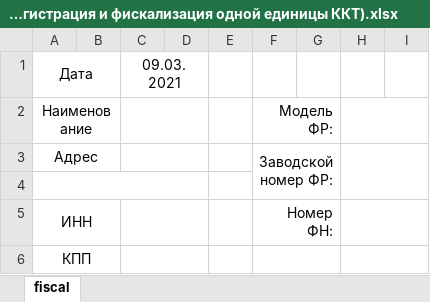
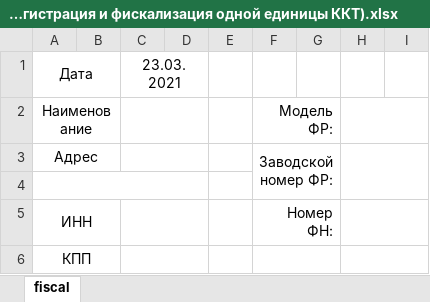
Before and after one commit to acecrosser/utilitca, an Excel workbook: data/Реестр выполненных работ (Регистрация и фискализация одной единицы ККТ).xlsx, sheet fiscal, drawn as a sheet; only a part is shown; values as stored, in another font and other column widths than the file's, no borders; the diff names each change by its address in the sheet, - before the commit and + after, or states it on an @@ line.

```diff
--- a/data/Реестр выполненных работ (Регистрация и фискализация одной единицы ККТ).xlsx (sheet fiscal)
+++ b/data/Реестр выполненных работ (Регистрация и фискализация одной единицы ККТ).xlsx (sheet fiscal)
-C1: 09.03.2021
+C1: 23.03.2021
```
Also changed, not shown: data/Заявка на оказание работ по ККТ.xlsx, 1 other file.
